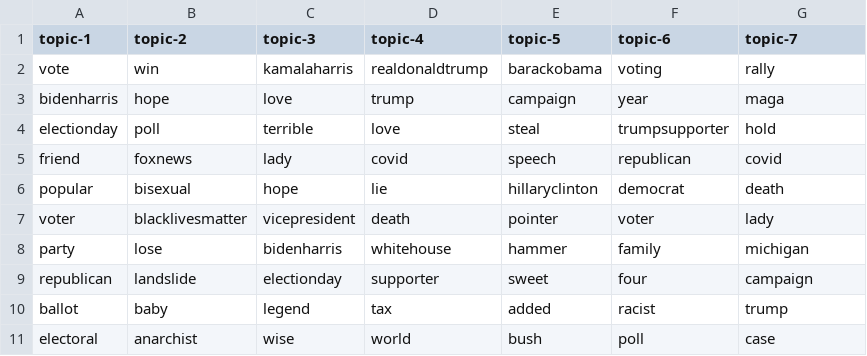
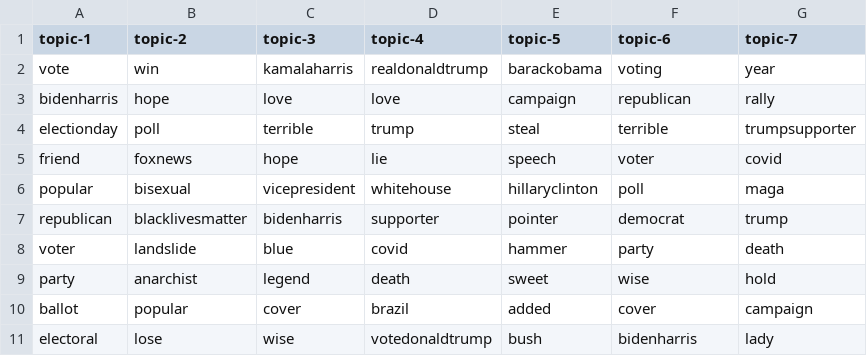
Before and after one commit to edubu2/metis-project4, a CSV file: etc/topic-words/topic_words_07.csv, drawn as a sheet; only a part is shown; the diff covers the shown part only.

Commit message:
Update topic-words

```diff
--- a/etc/topic-words/topic_words_07.csv
+++ b/etc/topic-words/topic_words_07.csv
@@ -1,11 +1,11 @@
 topic-1,topic-2,topic-3,topic-4,topic-5,topic-6,topic-7
-vote,win,kamalaharris,realdonaldtrump,barackobama,voting,rally
-bidenharris,hope,love,trump,campaign,year,maga
-electionday,poll,terrible,love,steal,trumpsupporter,hold
-friend,foxnews,lady,covid,speech,republican,covid
-popular,bisexual,hope,lie,hillaryclinton,democrat,death
-voter,blacklivesmatter,vicepresident,death,pointer,voter,lady
-party,lose,bidenharris,whitehouse,hammer,family,michigan
-republican,landslide,electionday,supporter,sweet,four,campaign
-ballot,baby,legend,tax,added,racist,trump
-electoral,anarchist,wise,world,bush,poll,case
+vote,win,kamalaharris,realdonaldtrump,barackobama,voting,year
+bidenharris,hope,love,love,campaign,republican,rally
+electionday,poll,terrible,trump,steal,terrible,trumpsupporter
+friend,foxnews,hope,lie,speech,voter,covid
+popular,bisexual,vicepresident,whitehouse,hillaryclinton,poll,maga
+republican,blacklivesmatter,bidenharris,supporter,pointer,democrat,trump
+voter,landslide,blue,covid,hammer,party,death
+party,anarchist,legend,death,sweet,wise,hold
+ballot,popular,cover,brazil,added,cover,campaign
+electoral,lose,wise,votedonaldtrump,bush,bidenharris,lady
```
Also changed, not shown: 5 added rows, 5 removed rows and 26 edited cells elsewhere in this file, etc/topic-words/topic_words_08.csv, etc/topic-words/topic_words_09.csv, 8 other files.
